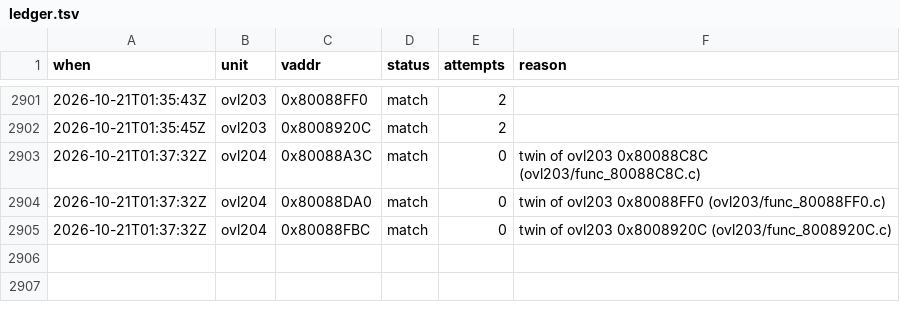
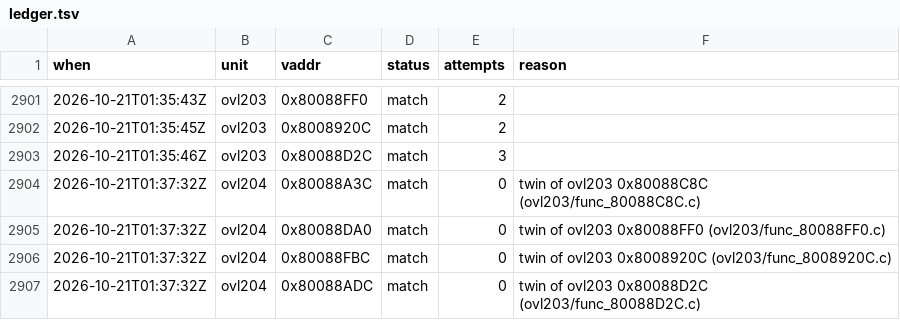
Before and after one commit to byroweb/AC1_RE, a TSV file: tools/loop/ledger.tsv, drawn as a sheet; only a part is shown, gaps mark what is left out; the diff names each change by its address in the sheet, - before the commit and + after, or states it on an @@ line.

```diff
--- a/tools/loop/ledger.tsv
+++ b/tools/loop/ledger.tsv
+row 2903: 2026-10-21T01:35:46Z | ovl203 | 0x80088D2C | match | 3
+row 2907: 2026-10-21T01:37:32Z | ovl204 | 0x80088ADC | match | 0 | twin of ovl203 0x80088D2C (ovl203/func_80088D2C.c)
```
Also changed, not shown: re/match/manifest.tsv, re/match/twin_replay.tsv, 1 other file.
